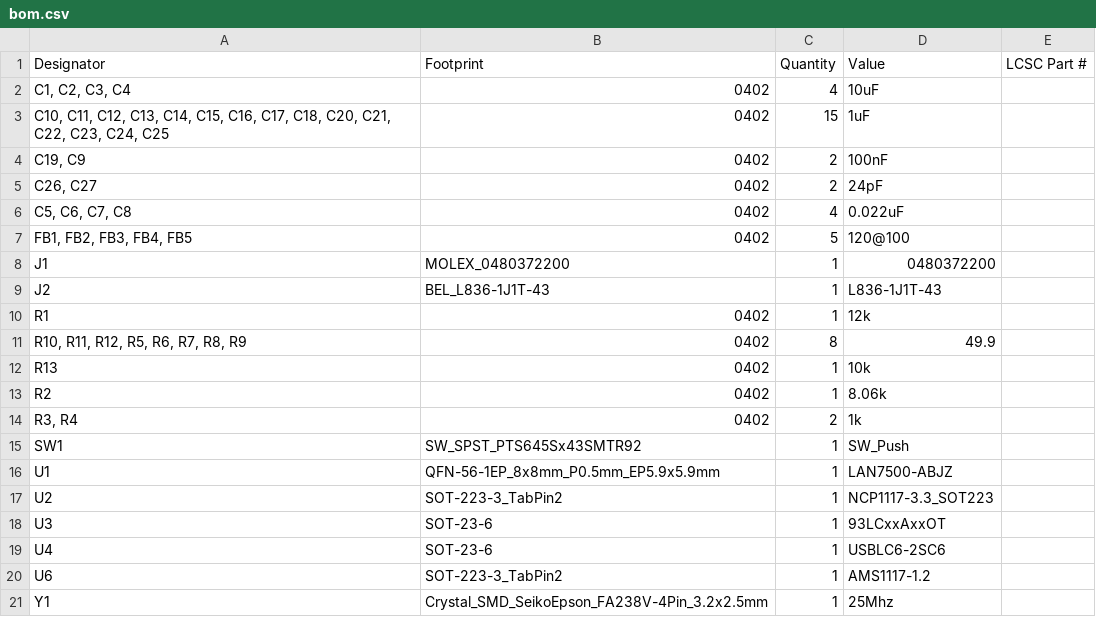
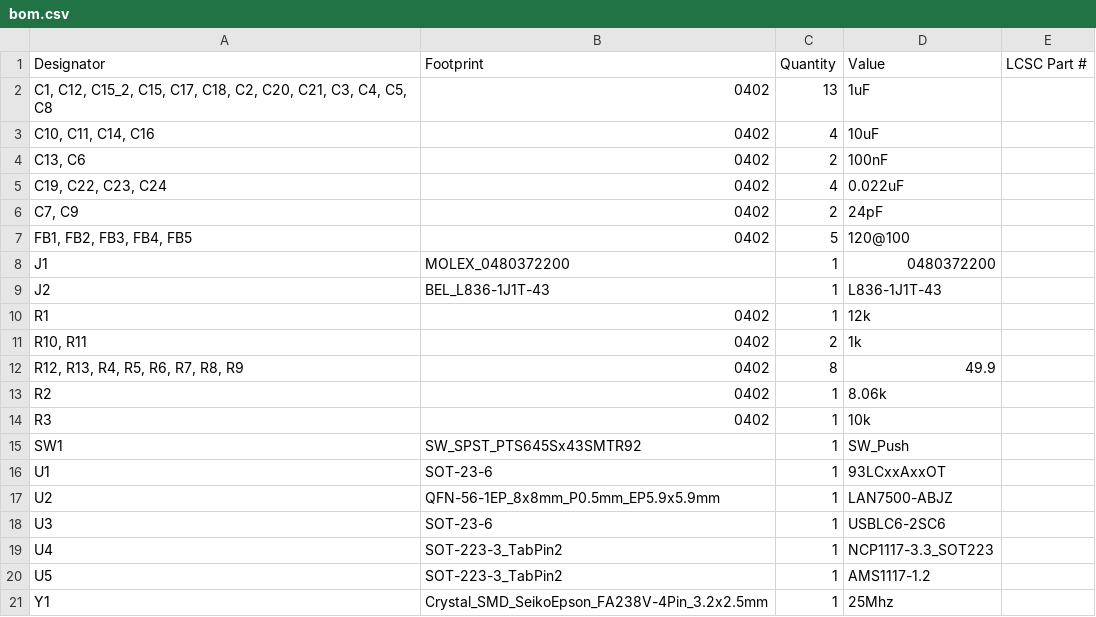
Before and after one commit to Dynix7/USBToEthernet, a CSV file: USBToEthernet/production/bom.csv, drawn as a sheet.

```diff
--- a/USBToEthernet/production/bom.csv
+++ b/USBToEthernet/production/bom.csv
@@ -1,7 +1,7 @@
 Designator,Footprint,Quantity,Value,LCSC Part #
-"C1, C2, C3, C4",0402,4,10uF,
-"C10, C11, C12, C13, C14, C15, C16, C17, C18, C20, C21, C22, C23, C24, C25",0402,15,1uF,
-"C19, C9",0402,2,100nF,
-"C26, C27",0402,2,24pF,
-"C5, C6, C7, C8",0402,4,0.022uF,
+"C1, C12, C15_2, C15, C17, C18, C2, C20, C21, C3, C4, C5, C8",0402,13,1uF,
+"C10, C11, C14, C16",0402,4,10uF,
+"C13, C6",0402,2,100nF,
+"C19, C22, C23, C24",0402,4,0.022uF,
+"C7, C9",0402,2,24pF,
 "FB1, FB2, FB3, FB4, FB5",0402,5,120@100,
@@ -10,12 +10,12 @@ J2,BEL_L836-1J1T-43,1,L836-1J1T-43,
 R1,0402,1,12k,
-"R10, R11, R12, R5, R6, R7, R8, R9",0402,8,49.9,
-R13,0402,1,10k,
+"R10, R11",0402,2,1k,
+"R12, R13, R4, R5, R6, R7, R8, R9",0402,8,49.9,
 R2,0402,1,8.06k,
-"R3, R4",0402,2,1k,
+R3,0402,1,10k,
 SW1,SW_SPST_PTS645Sx43SMTR92,1,SW_Push,
-U1,QFN-56-1EP_8x8mm_P0.5mm_EP5.9x5.9mm,1,LAN7500-ABJZ,
-U2,SOT-223-3_TabPin2,1,NCP1117-3.3_SOT223,
-U3,SOT-23-6,1,93LCxxAxxOT,
-U4,SOT-23-6,1,USBLC6-2SC6,
-U6,SOT-223-3_TabPin2,1,AMS1117-1.2,
+U1,SOT-23-6,1,93LCxxAxxOT,
+U2,QFN-56-1EP_8x8mm_P0.5mm_EP5.9x5.9mm,1,LAN7500-ABJZ,
+U3,SOT-23-6,1,USBLC6-2SC6,
+U4,SOT-223-3_TabPin2,1,NCP1117-3.3_SOT223,
+U5,SOT-223-3_TabPin2,1,AMS1117-1.2,
 Y1,Crystal_SMD_SeikoEpson_FA238V-4Pin_3.2x2.5mm,1,25Mhz,
```
Also changed, not shown: USBToEthernet/production/designators.csv, USBToEthernet/production/positions.csv, 8 other files.
